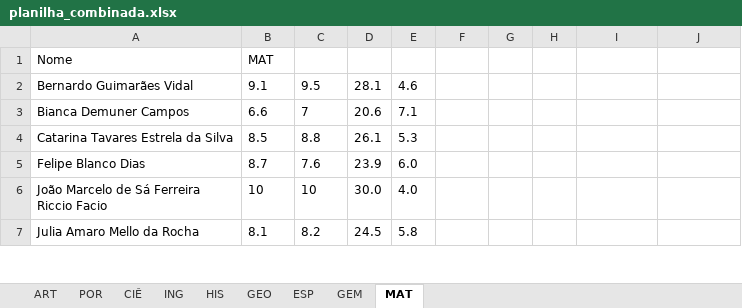
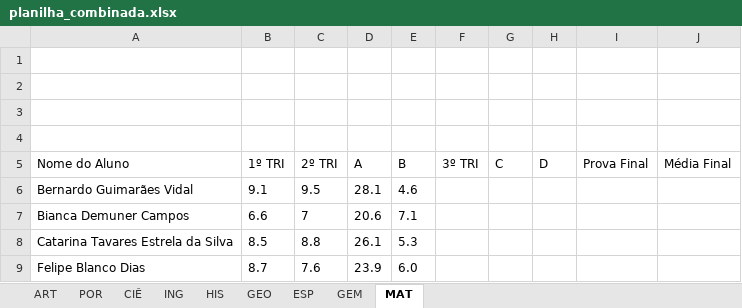
Before and after one commit to victorngl/ultimaprova, an Excel workbook: planilha_combinada.xlsx, sheet MAT, drawn as a sheet; only a part is shown; the shorter side is filled out with more unchanged rows; values as stored, in another font and other column widths than the file's, no borders; the diff names each change by its address in the sheet, - before the commit and + after, or states it on an @@ line.

```diff
--- a/planilha_combinada.xlsx (sheet MAT)
+++ b/planilha_combinada.xlsx (sheet MAT)
-row 1: Nome | MAT
+row 1: (empty)
+row 2: (empty)
+row 3: (empty)
+row 4: (empty)
+row 5: Nome do Aluno | 1º TRI | 2º TRI | A | B | 3º TRI | C | D | Prova Final | Média Final
```
Also changed, not shown: sheet ESP, sheet ART, sheet GEO, sheet CIÊ, sheet ING, sheet POR, 2 more sheets, 1 other file.
